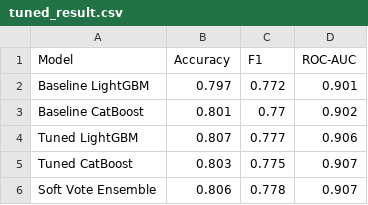
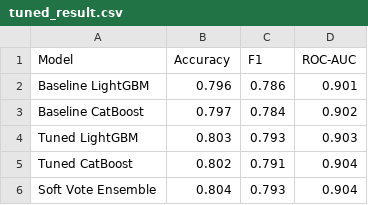
Before and after one commit to Jujulka26/ccms, a CSV file: ml/tuned_result.csv, drawn as a sheet.

Commit message:
Update issue similarity metrics and model evaluation results

```diff
--- a/ml/tuned_result.csv
+++ b/ml/tuned_result.csv
@@ -1,6 +1,6 @@
 Model,Accuracy,F1,ROC-AUC
-Baseline LightGBM,0.797,0.772,0.901
-Baseline CatBoost,0.801,0.77,0.902
-Tuned LightGBM,0.807,0.777,0.906
-Tuned CatBoost,0.803,0.775,0.907
-Soft Vote Ensemble,0.806,0.778,0.907
+Baseline LightGBM,0.796,0.786,0.901
+Baseline CatBoost,0.797,0.784,0.902
+Tuned LightGBM,0.803,0.793,0.903
+Tuned CatBoost,0.802,0.791,0.904
+Soft Vote Ensemble,0.804,0.793,0.904
```
Also changed, not shown: 9 other files.
